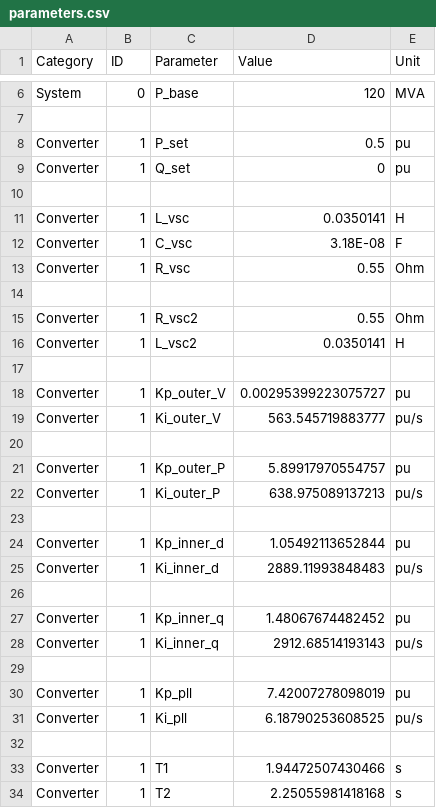
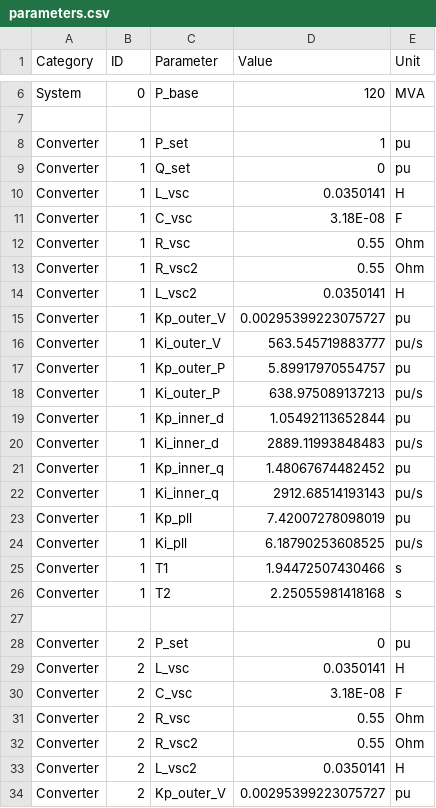
Before and after one commit to Leggendarii/Modular_System_StateSpace, a CSV file: data/parameters.csv, drawn as a sheet; only a part is shown, gaps mark what is left out; the diff covers the shown part only.

```diff
--- a/data/parameters.csv
+++ b/data/parameters.csv
@@ -7,5 +7,4 @@ System,0,P_base,120,MVA
 
-Converter,1,P_set,0.5,pu
+Converter,1,P_set,1,pu
 Converter,1,Q_set,0,pu
-
 Converter,1,L_vsc,0.0350141,H
@@ -13,22 +12,23 @@ Converter,1,C_vsc,3.18E-08,F
 Converter,1,R_vsc,0.55,Ohm
-
 Converter,1,R_vsc2,0.55,Ohm
 Converter,1,L_vsc2,0.0350141,H
-
 Converter,1,Kp_outer_V,0.00295399223075727,pu
 Converter,1,Ki_outer_V,563.545719883777,pu/s
-
 Converter,1,Kp_outer_P,5.89917970554757,pu
 Converter,1,Ki_outer_P,638.975089137213,pu/s
-
 Converter,1,Kp_inner_d,1.05492113652844,pu
 Converter,1,Ki_inner_d,2889.11993848483,pu/s
-
 Converter,1,Kp_inner_q,1.48067674482452,pu
 Converter,1,Ki_inner_q,2912.68514193143,pu/s
-
 Converter,1,Kp_pll,7.42007278098019,pu
 Converter,1,Ki_pll,6.18790253608525,pu/s
-
 Converter,1,T1,1.94472507430466,s
 Converter,1,T2,2.25055981418168,s
+
+Converter,2,P_set,0,pu
+Converter,2,L_vsc,0.0350141,H
+Converter,2,C_vsc,3.18E-08,F
+Converter,2,R_vsc,0.55,Ohm
+Converter,2,R_vsc2,0.55,Ohm
+Converter,2,L_vsc2,0.0350141,H
+Converter,2,Kp_outer_V,0.00295399223075727,pu
```
Also changed, not shown: 11 added rows and 3 removed rows elsewhere in this file, 4 other files.
